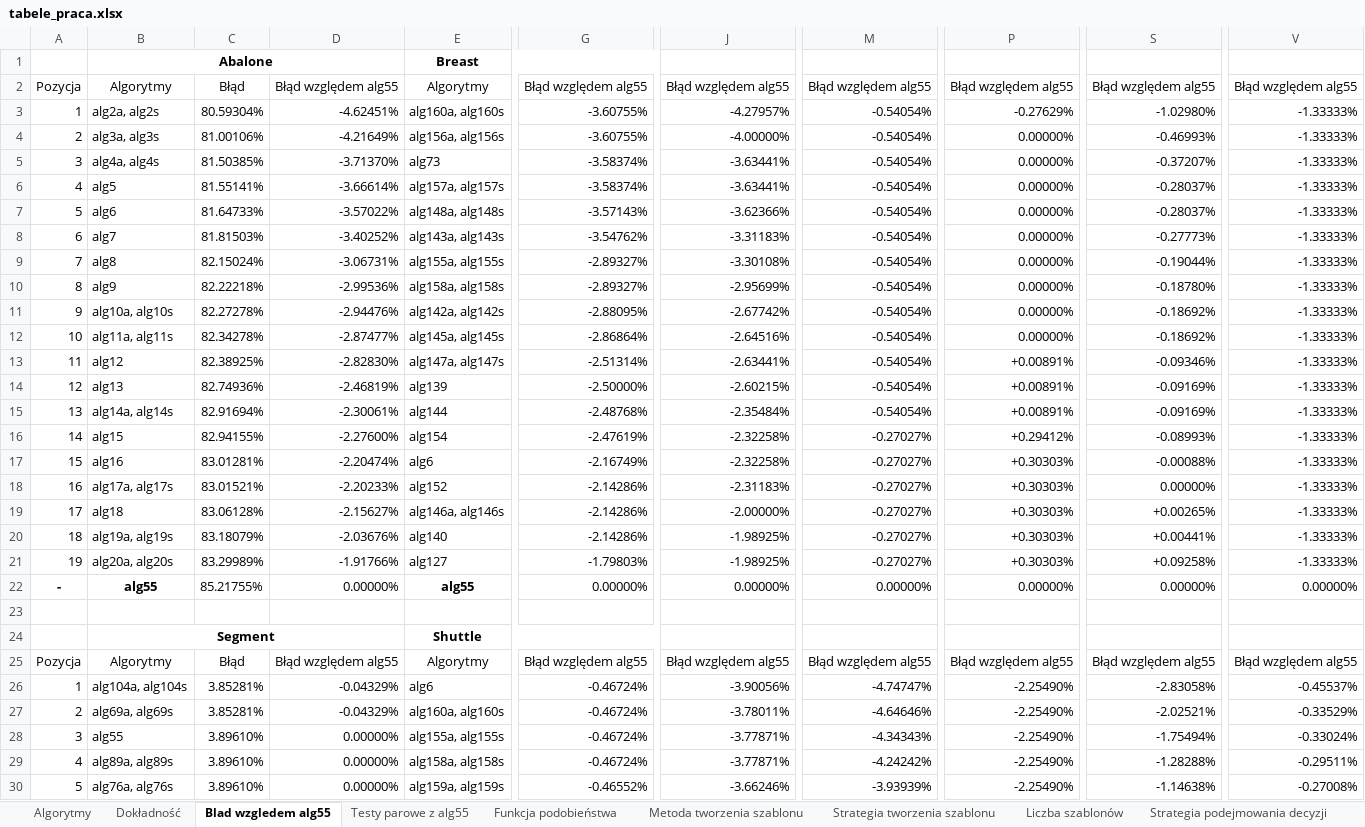
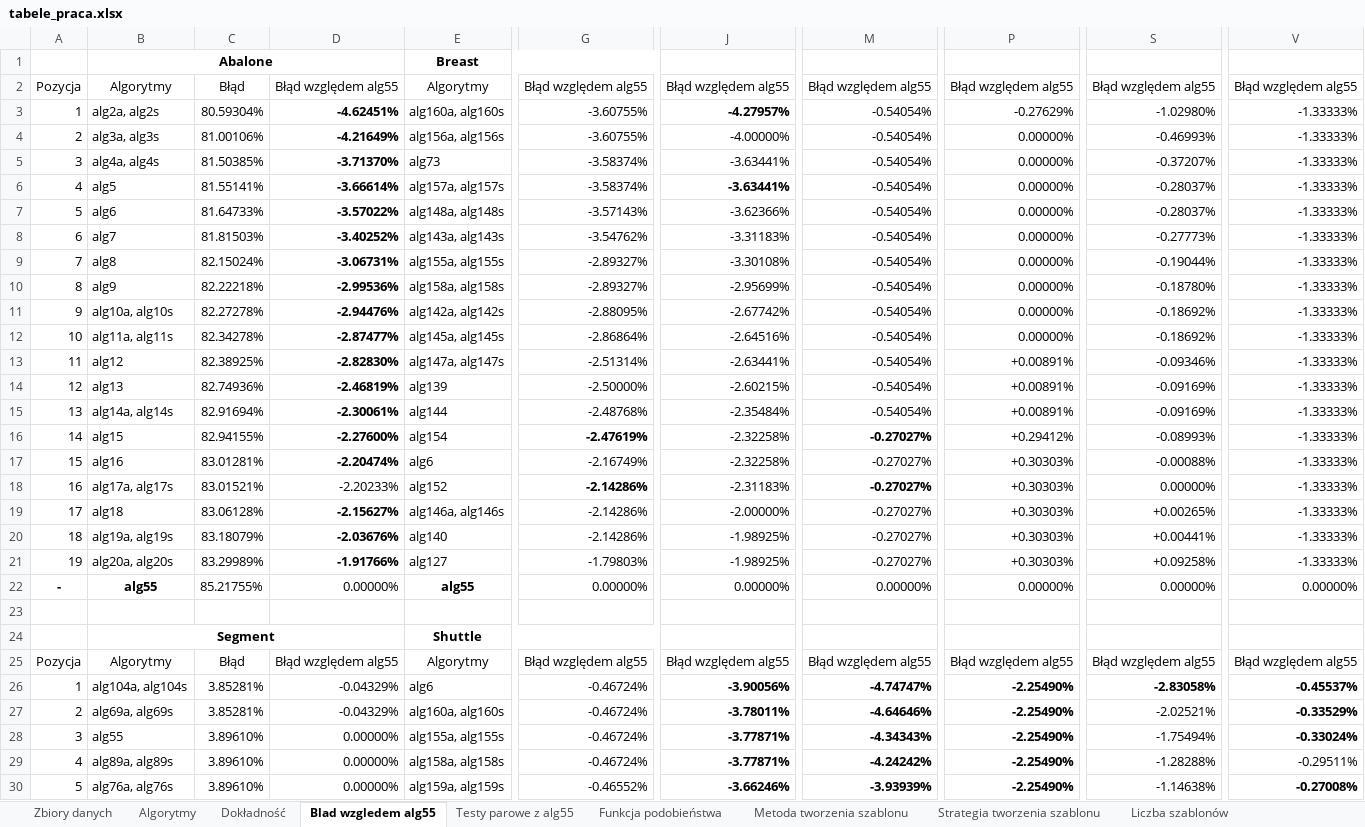
Before and after one commit to piotrchmiel/decision_templates, an Excel workbook: tabele_praca.xlsx, sheet Blad wzgledem alg55, drawn as a sheet; only a part is shown, gaps mark what is left out; values as stored, in another font and other column widths than the file's, no borders; conditional formats not drawn; the diff covers the shown part only; the diff names each change by its address in the sheet, - before the commit and + after, or states it on an @@ line.

```diff
--- a/tabele_praca.xlsx (sheet Blad wzgledem alg55)
+++ b/tabele_praca.xlsx (sheet Blad wzgledem alg55)
+sheet tab: Zbiory danych
-D3:D17 bold: off
+D3:D17 bold: on
-J3 bold: off
+J3 bold: on
-J6 bold: off
+J6 bold: on
-G16 bold: off
+G16 bold: on
-M16 bold: off
+M16 bold: on
-G18 bold: off
+G18 bold: on
-M18 bold: off
+M18 bold: on
-D19:D21 bold: off
+D19:D21 bold: on
-J26:J30 bold: off
+J26:J30 bold: on
-M26:M30 bold: off
+M26:M30 bold: on
-P26:P30 bold: off
+P26:P30 bold: on
-S26 bold: off
+S26 bold: on
-V26:V28 bold: off
+V26:V28 bold: on
-V30 bold: off
+V30 bold: on
```
Also changed, not shown: cell formats elsewhere in this sheet, sheet Testy parowe z alg55, testy_parowe.xlsx.
